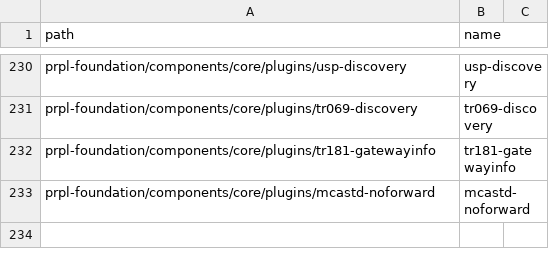
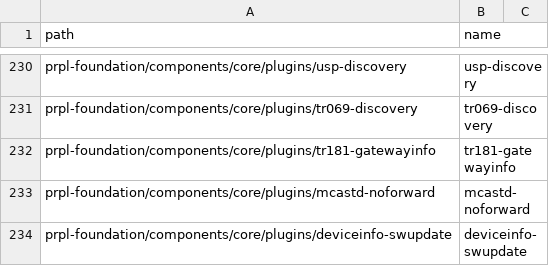
Before and after one commit to kavia-common/component-mapping-314849, a CSV file: Gitlab.csv, drawn as a sheet; only a part is shown, gaps mark what is left out.

Commit message:
add ammping for deviceinfo-swupdate component

```diff
--- a/Gitlab.csv
+++ b/Gitlab.csv
@@ -233 +233,2 @@
 "prpl-foundation/components/core/plugins/mcastd-noforward","mcastd-noforward"
+"prpl-foundation/components/core/plugins/deviceinfo-swupdate","deviceinfo-swupdate"
```
